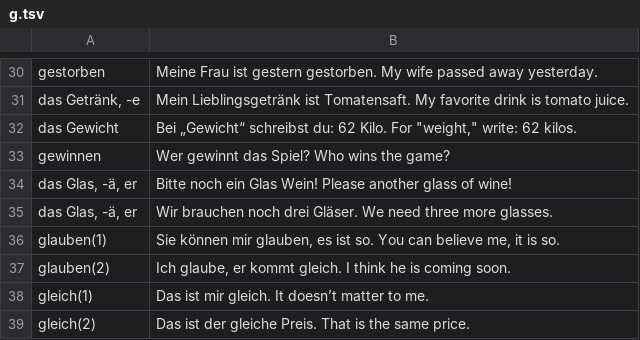
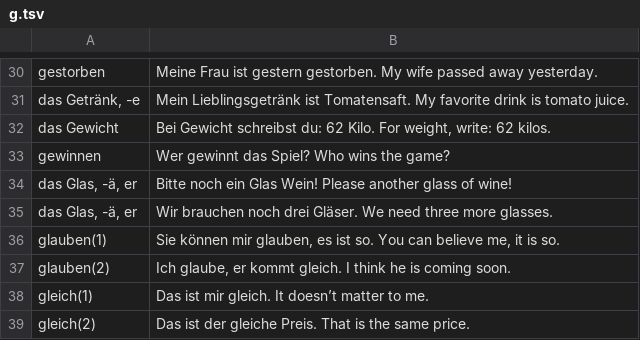
Before and after one commit to ilkermeliksitki/goethe-institute-wordlist, a TSV file: a1/g.tsv, drawn as a sheet; only a part is shown, gaps mark what is left out.

```diff
--- a/a1/g.tsv
+++ b/a1/g.tsv
@@ -31,3 +31,3 @@ gestorben	Meine Frau ist gestern gestorben. My wife passed away yesterday.
 das Getränk, -e	Mein Lieblingsgetränk ist Tomatensaft. My favorite drink is tomato juice.
-das Gewicht	Bei „Gewicht“ schreibst du: 62 Kilo. For "weight," write: 62 kilos.
+das Gewicht	Bei Gewicht schreibst du: 62 Kilo. For weight, write: 62 kilos.
 gewinnen	Wer gewinnt das Spiel? Who wins the game?
```
Also changed, not shown: a1/f.tsv, a1/m.tsv, 13 other files.
